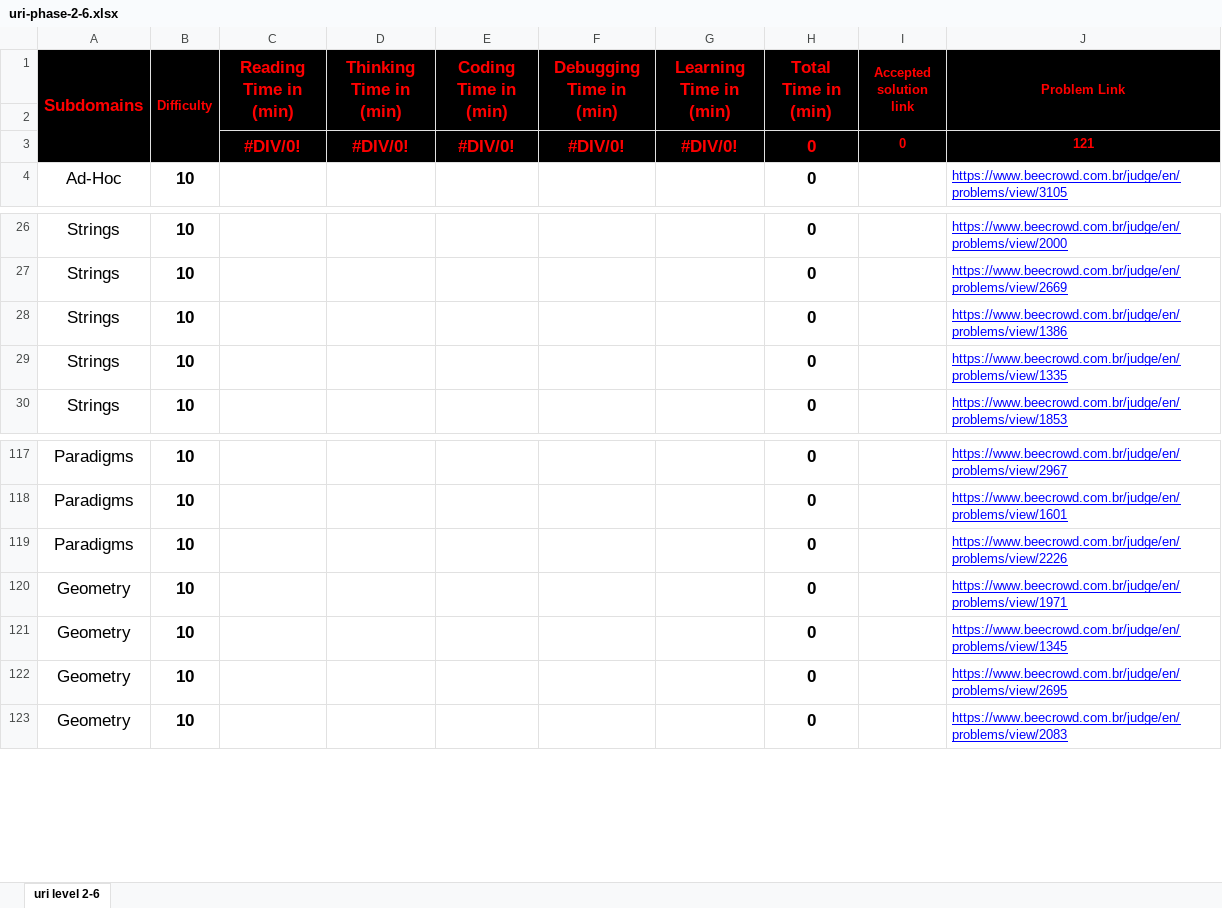
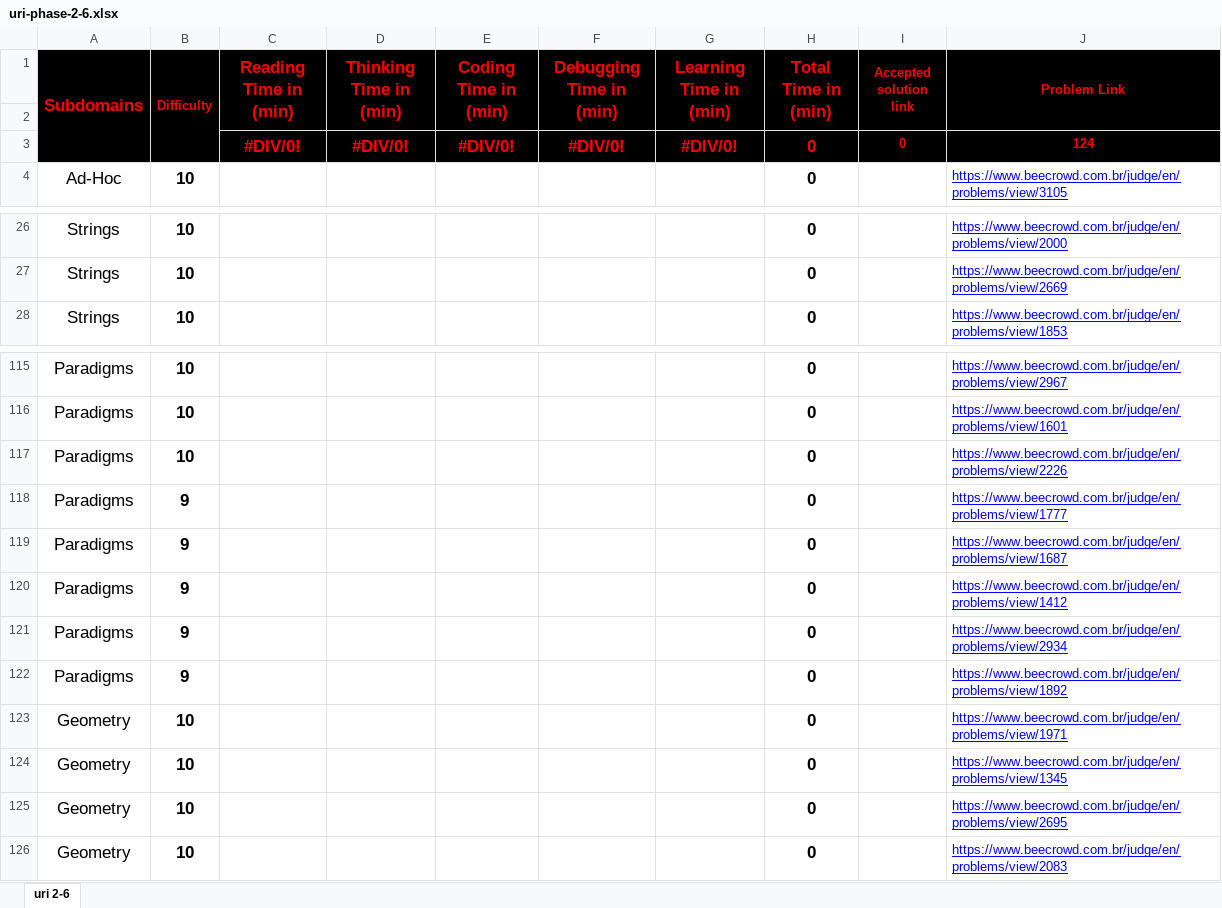
Before and after one commit to cs-MohamedAyman/Problem-Solving-Training, an Excel workbook: level-2/uri/phase-2-6/uri-phase-2-6.xlsx, sheet uri 2-6, drawn as a sheet; only a part is shown, gaps mark what is left out; values as stored, in another font and other column widths than the file's, no borders; conditional formats not drawn; removed rows and columns are numbered as before the commit, all else as after; the diff names each change by its address in the sheet, - before the commit and + after, or states it on an @@ line.

```diff
--- a/level-2/uri/phase-2-6/uri-phase-2-6.xlsx (sheet uri 2-6)
+++ b/level-2/uri/phase-2-6/uri-phase-2-6.xlsx (sheet uri 2-6)
-sheet tab: uri level 2-6
+sheet tab: uri 2-6
-J3 (Problem Link): 121
+J3 (Problem Link): 124
-row 28: Strings | 10 |  |  |  |  |  | 0 |  | https://www.beecrowd.com.br/judge/en/problems/view/1386
-row 29: Strings | 10 |  |  |  |  |  | 0 |  | https://www.beecrowd.com.br/judge/en/problems/view/1335
+row 118: Paradigms | 9 |  |  |  |  |  | 0 |  | https://www.beecrowd.com.br/judge/en/problems/view/1777
+row 119: Paradigms | 9 |  |  |  |  |  | 0 |  | https://www.beecrowd.com.br/judge/en/problems/view/1687
+row 120: Paradigms | 9 |  |  |  |  |  | 0 |  | https://www.beecrowd.com.br/judge/en/problems/view/1412
+row 121: Paradigms | 9 |  |  |  |  |  | 0 |  | https://www.beecrowd.com.br/judge/en/problems/view/2934
+row 122: Paradigms | 9 |  |  |  |  |  | 0 |  | https://www.beecrowd.com.br/judge/en/problems/view/1892
```
Also changed, not shown: formulas that keep their value, level-2/uri/phase-2-1/uri-phase-2-1.xlsx, level-2/uri/phase-2-2/uri-phase-2-2.xlsx, 23 other files.
